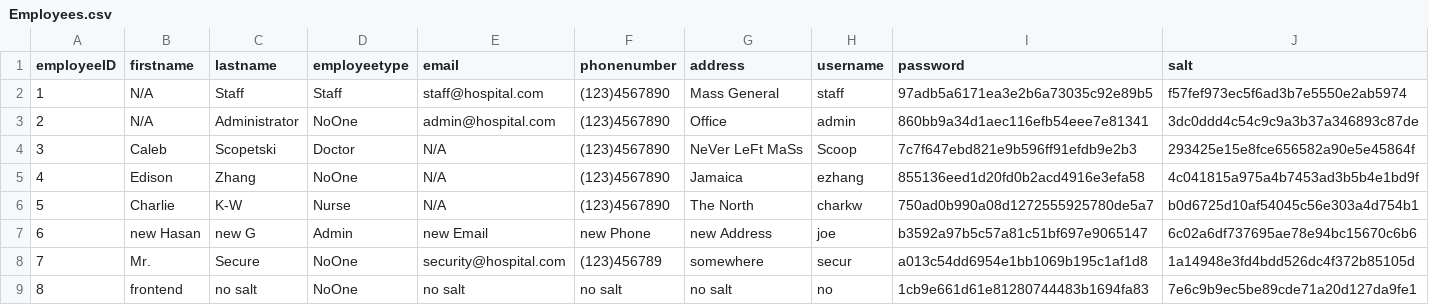
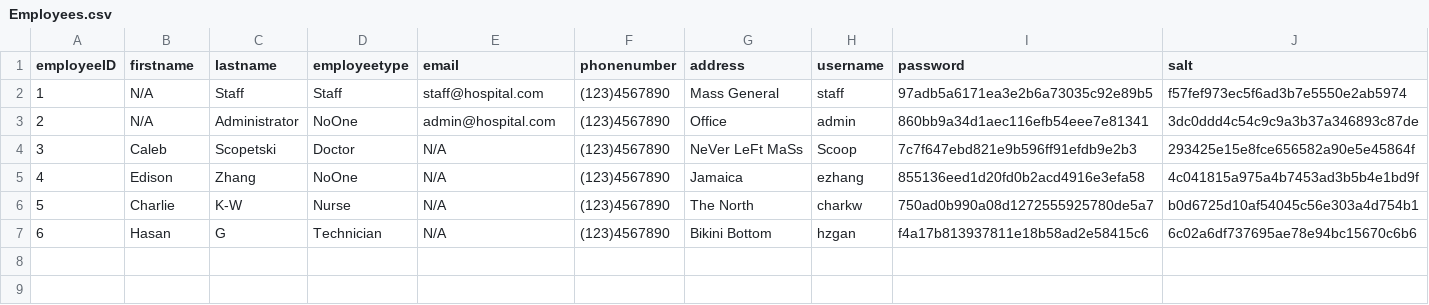
Before and after one commit to cscopetski/CS3733-D-Term-Team-W-Application, a CSV file: wApplication/Employees.csv, drawn as a sheet; removed rows and columns are numbered as before the commit, all else as after; the diff names each change by its address in the sheet, - before the commit and + after, or states it on an @@ line.

```diff
--- a/wApplication/Employees.csv
+++ b/wApplication/Employees.csv
-row 7: 6 | new Hasan | new G | Admin | new Email | new Phone | new Address | joe | b3592a97b5c57a81c51bf697e9065147 | 6c02a6df737695ae78e94bc15670c6b6
-row 8: 7 | Mr. | Secure | NoOne | security@hospital.com | (123)456789 | somewhere | secur | a013c54dd6954e1bb1069b195c1af1d8 | 1a14948e3fd4bdd526dc4f372b85105d
-row 9: 8 | frontend | no salt | NoOne | no salt | no salt | no salt | no | 1cb9e661d61e81280744483b1694fa83 | 7e6c9b9ec5be89cde71a20d127da9fe1
+row 7: 6 | Hasan | G | Technician | N/A | (123)4567890 | Bikini Bottom | hzgan | f4a17b813937811e18b58ad2e58415c6 | 6c02a6df737695ae78e94bc15670c6b6
```
Also changed, not shown: 9 other files.
